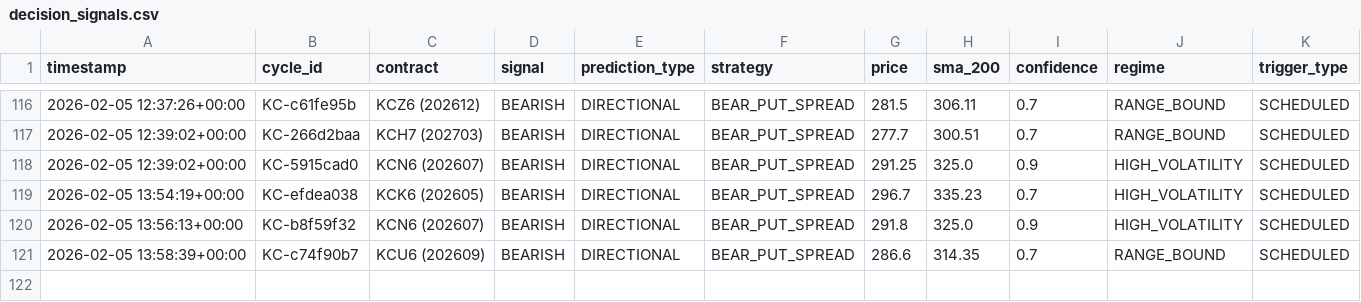
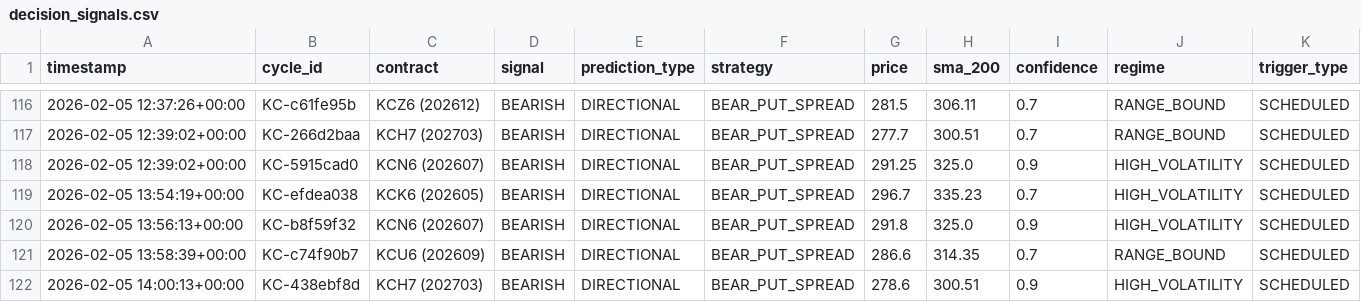
Before and after one commit to rozavala/real_options, a CSV file: dev/decision_signals.csv, drawn as a sheet; only a part is shown, gaps mark what is left out.

```diff
--- a/dev/decision_signals.csv
+++ b/dev/decision_signals.csv
@@ -121 +121,2 @@ timestamp,cycle_id,contract,signal,prediction_type,strategy,price,sma_200,confid
 2026-02-05 13:58:39+00:00,KC-c74f90b7,KCU6 (202609),BEARISH,DIRECTIONAL,BEAR_PUT_SPREAD,286.6,314.35,0.7,RANGE_BOUND,SCHEDULED
+2026-02-05 14:00:13+00:00,KC-438ebf8d,KCH7 (202703),BEARISH,DIRECTIONAL,BEAR_PUT_SPREAD,278.6,300.51,0.9,HIGH_VOLATILITY,SCHEDULED
```
Also changed, not shown: dev/data/agent_accuracy_structured.csv, 6 other files.
